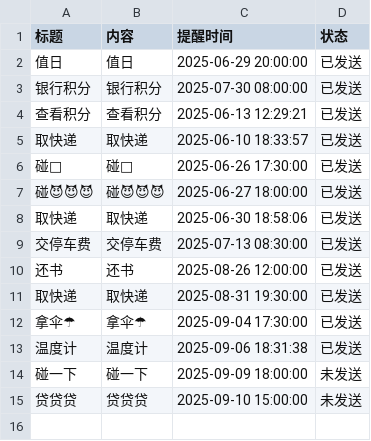
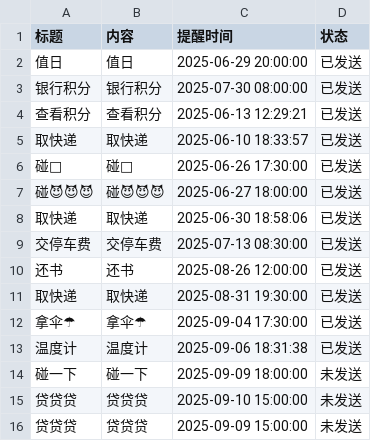
Before and after one commit to zhgj/zhgj.github.io, a CSV file: remind.csv, drawn as a sheet; the diff names each change by its address in the sheet, - before the commit and + after, or states it on an @@ line.

Commit message:
Add a new line to remind.csv

```diff
--- a/remind.csv
+++ b/remind.csv
+row 16: 贷贷贷 | 贷贷贷 | 2025-09-09 15:00:00 | 未发送
```
